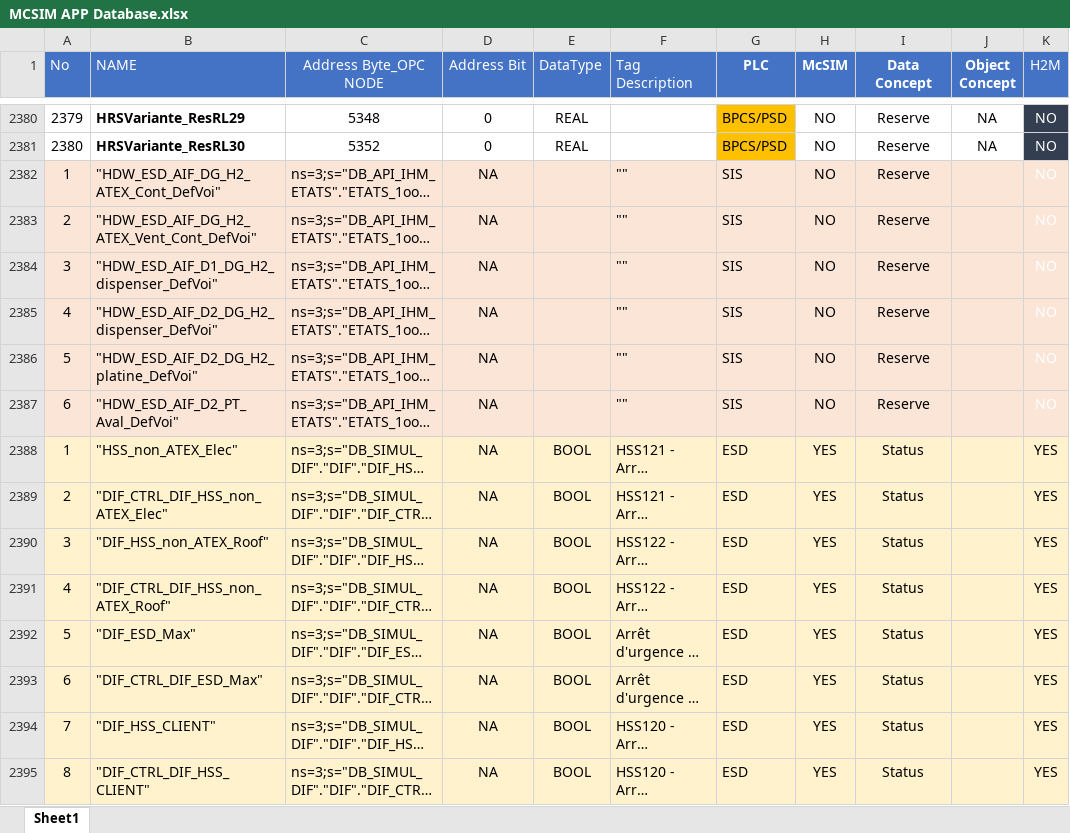
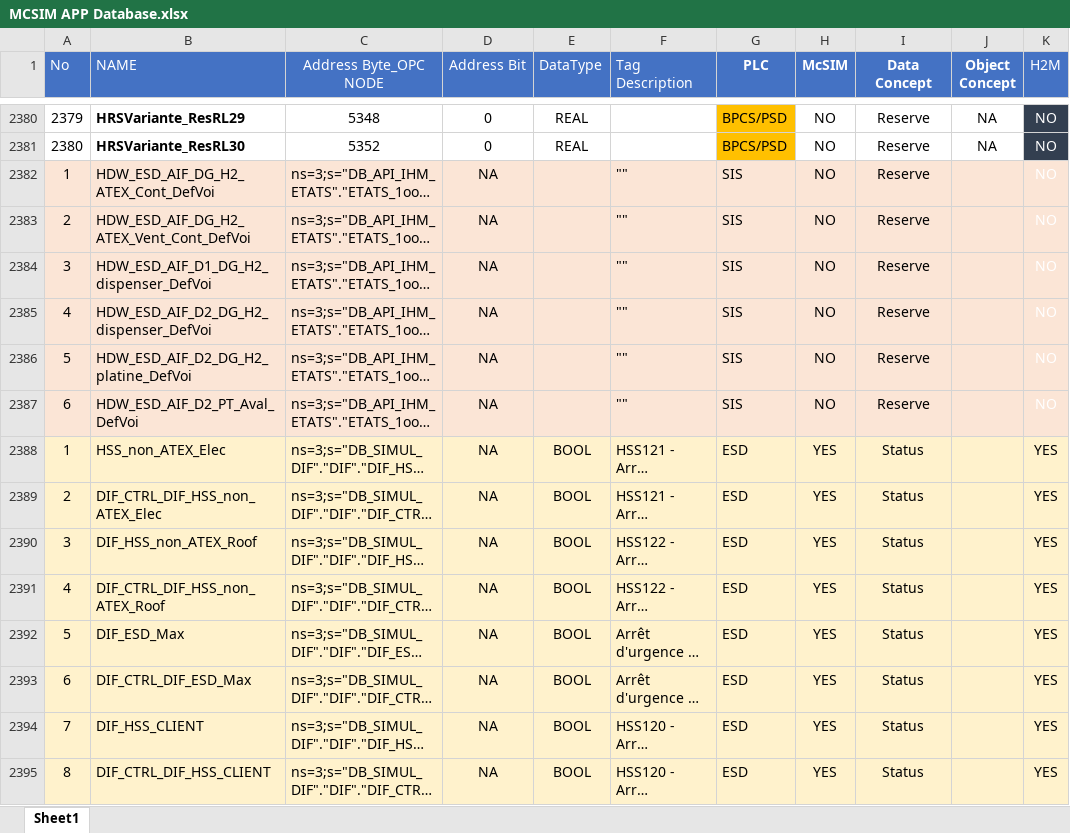
Before and after one commit to McPhy/McSim, an Excel workbook: MCSIM APP Database.xlsx, sheet Sheet1, drawn as a sheet; only a part is shown, gaps mark what is left out; long unchanged cells end in …; values as stored, in another font and other column widths than the file's, no borders; the diff covers the shown part only; the diff names each change by its address in the sheet, - before the commit and + after, or states it on an @@ line.

```diff
--- a/MCSIM APP Database.xlsx (sheet Sheet1)
+++ b/MCSIM APP Database.xlsx (sheet Sheet1)
-B2382 (NAME): "HDW_ESD_AIF_DG_H2_ATEX_Cont_DefVoi"
+B2382 (NAME): HDW_ESD_AIF_DG_H2_ATEX_Cont_DefVoi
-B2383 (NAME): "HDW_ESD_AIF_DG_H2_ATEX_Vent_Cont_DefVoi"
+B2383 (NAME): HDW_ESD_AIF_DG_H2_ATEX_Vent_Cont_DefVoi
-B2384 (NAME): "HDW_ESD_AIF_D1_DG_H2_dispenser_DefVoi"
+B2384 (NAME): HDW_ESD_AIF_D1_DG_H2_dispenser_DefVoi
-B2385 (NAME): "HDW_ESD_AIF_D2_DG_H2_dispenser_DefVoi"
+B2385 (NAME): HDW_ESD_AIF_D2_DG_H2_dispenser_DefVoi
-B2386 (NAME): "HDW_ESD_AIF_D2_DG_H2_platine_DefVoi"
+B2386 (NAME): HDW_ESD_AIF_D2_DG_H2_platine_DefVoi
-B2387 (NAME): "HDW_ESD_AIF_D2_PT_Aval_DefVoi"
+B2387 (NAME): HDW_ESD_AIF_D2_PT_Aval_DefVoi
-B2388 (NAME): "HSS_non_ATEX_Elec"
+B2388 (NAME): HSS_non_ATEX_Elec
-B2389 (NAME): "DIF_CTRL_DIF_HSS_non_ATEX_Elec"
+B2389 (NAME): DIF_CTRL_DIF_HSS_non_ATEX_Elec
-B2390 (NAME): "DIF_HSS_non_ATEX_Roof"
+B2390 (NAME): DIF_HSS_non_ATEX_Roof
-B2391 (NAME): "DIF_CTRL_DIF_HSS_non_ATEX_Roof"
+B2391 (NAME): DIF_CTRL_DIF_HSS_non_ATEX_Roof
-B2392 (NAME): "DIF_ESD_Max"
+B2392 (NAME): DIF_ESD_Max
-B2393 (NAME): "DIF_CTRL_DIF_ESD_Max"
+B2393 (NAME): DIF_CTRL_DIF_ESD_Max
-B2394 (NAME): "DIF_HSS_CLIENT"
+B2394 (NAME): DIF_HSS_CLIENT
-B2395 (NAME): "DIF_CTRL_DIF_HSS_CLIENT"
+B2395 (NAME): DIF_CTRL_DIF_HSS_CLIENT
```
Also changed, not shown: 57 edited cells elsewhere in this sheet, 2 other files.
